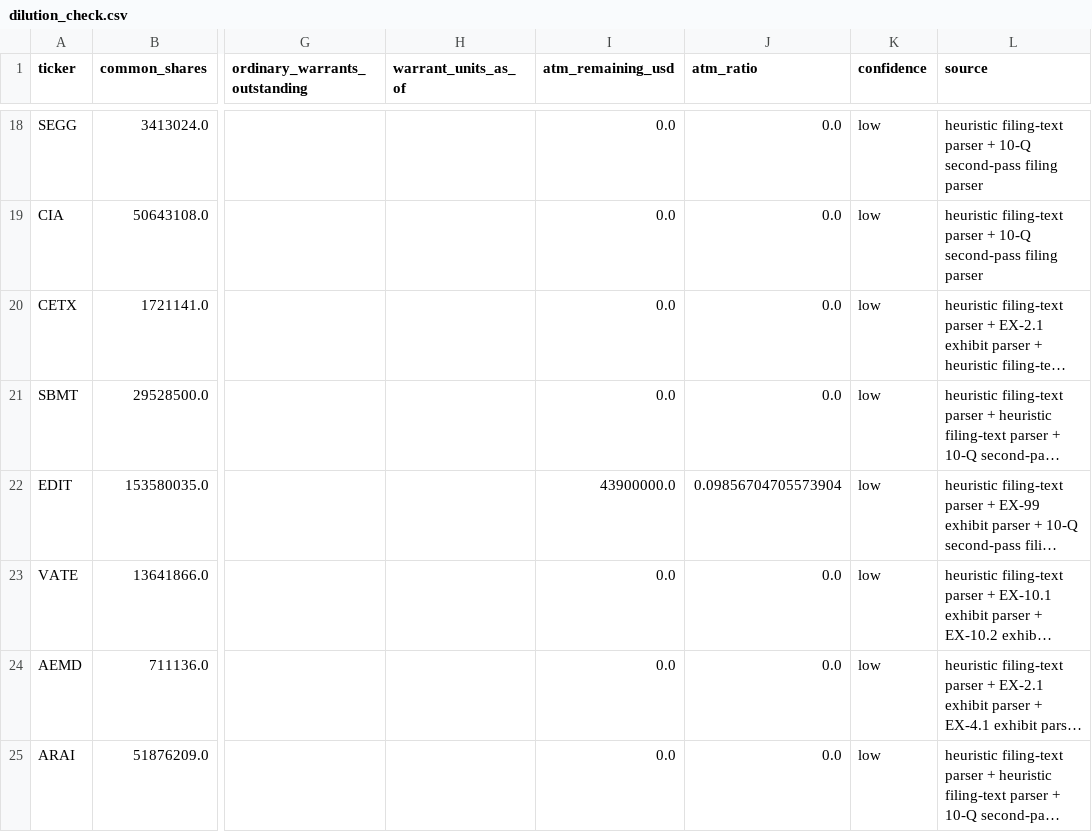
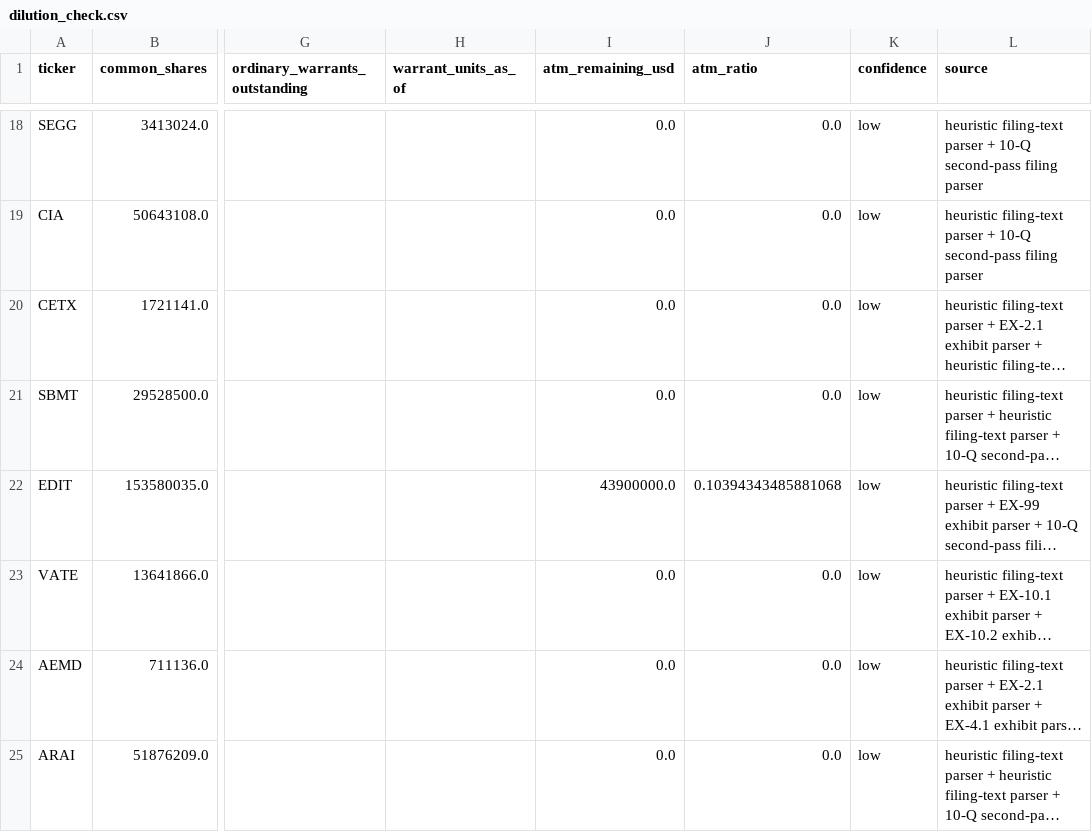
Before and after one commit to legendrlabs/SSM-Screener, a CSV file: output/dilution_check.csv, drawn as a sheet; only a part is shown, gaps mark what is left out; long unchanged cells end in …; the diff covers the shown part only; the diff names each change by its address in the sheet, - before the commit and + after, or states it on an @@ line.

```diff
--- a/output/dilution_check.csv
+++ b/output/dilution_check.csv
-J22 (atm_ratio): 0.09856704705573904
+J22 (atm_ratio): 0.10394343485881068
```
Also changed, not shown: 4 added rows, 2 removed rows, 3 moved rows and 3 edited cells elsewhere in this file, 5 other files.
